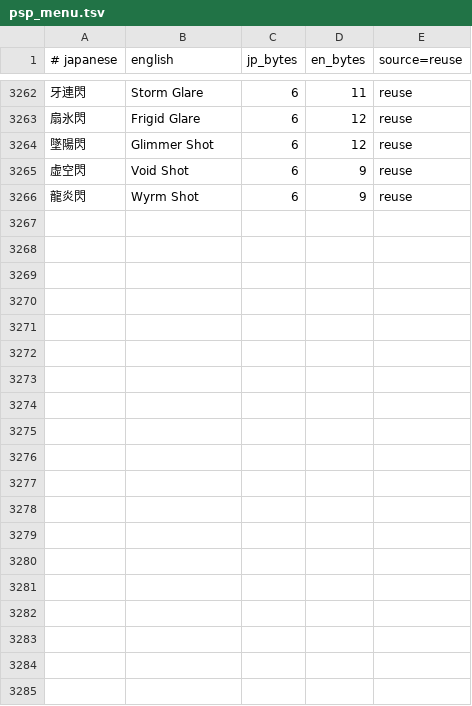
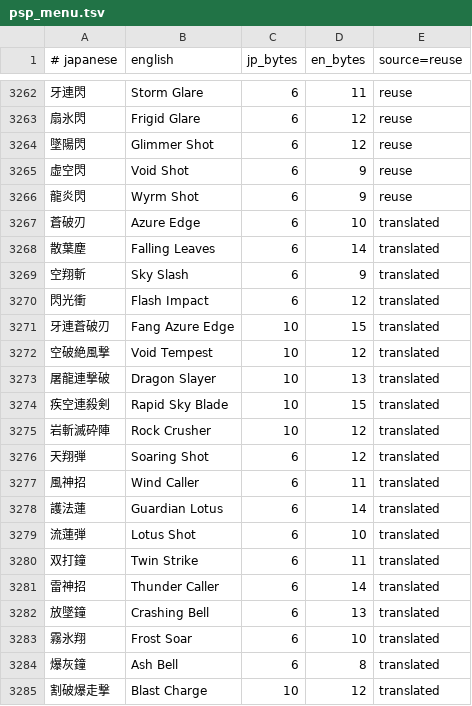
Before and after one commit to Gandorfin/Tales-of-Destiny-2, a TSV file: psp/tools/psp_menu.tsv, drawn as a sheet; only a part is shown, gaps mark what is left out; the diff covers the shown part only; the diff names each change by its address in the sheet, - before the commit and + after, or states it on an @@ line.

Commit message:
PSP menu: +33 signature arte names
Translate the party's signature arte names (Kyle/Reala/Loni/Judas/Harold)
in the concise style of the existing PS2 arte names (Flare Shot, Moon Glare):
Azure Edge, Sky Slash, Dragon Slayer, Guardian Lotus, Thunder Fang, etc.
Extracted from the BOOT arte records (name -> katakana reading -> description).

```diff
--- a/psp/tools/psp_menu.tsv
+++ b/psp/tools/psp_menu.tsv
+row 3267: 蒼破刃 | Azure Edge | 6 | 10 | translated
+row 3268: 散葉塵 | Falling Leaves | 6 | 14 | translated
+row 3269: 空翔斬 | Sky Slash | 6 | 9 | translated
+row 3270: 閃光衝 | Flash Impact | 6 | 12 | translated
+row 3271: 牙連蒼破刃 | Fang Azure Edge | 10 | 15 | translated
+row 3272: 空破絶風撃 | Void Tempest | 10 | 12 | translated
+row 3273: 屠龍連撃破 | Dragon Slayer | 10 | 13 | translated
+row 3274: 疾空連殺剣 | Rapid Sky Blade | 10 | 15 | translated
+row 3275: 岩斬滅砕陣 | Rock Crusher | 10 | 12 | translated
+row 3276: 天翔弾 | Soaring Shot | 6 | 12 | translated
+row 3277: 風神招 | Wind Caller | 6 | 11 | translated
+row 3278: 護法蓮 | Guardian Lotus | 6 | 14 | translated
+row 3279: 流蓮弾 | Lotus Shot | 6 | 10 | translated
+row 3280: 双打鐘 | Twin Strike | 6 | 11 | translated
+row 3281: 雷神招 | Thunder Caller | 6 | 14 | translated
+row 3282: 放墜鐘 | Crashing Bell | 6 | 13 | translated
+row 3283: 霧氷翔 | Frost Soar | 6 | 10 | translated
+row 3284: 爆灰鐘 | Ash Bell | 6 | 8 | translated
+row 3285: 割破爆走撃 | Blast Charge | 10 | 12 | translated
```
Also changed, not shown: 14 added rows elsewhere in this file.
